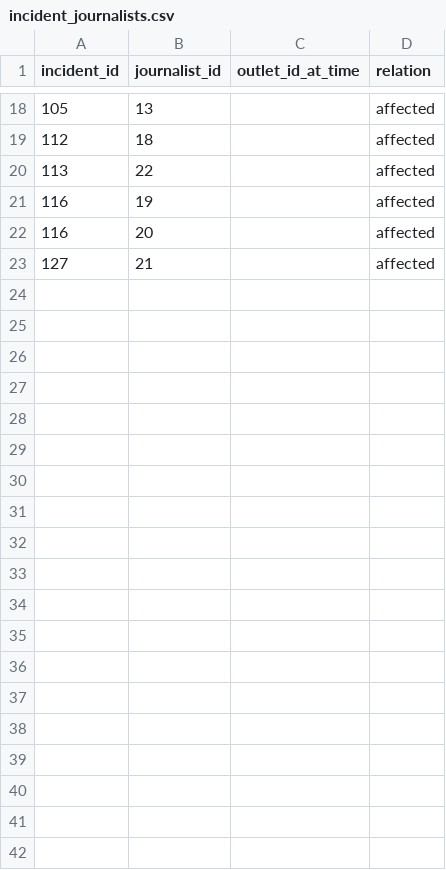
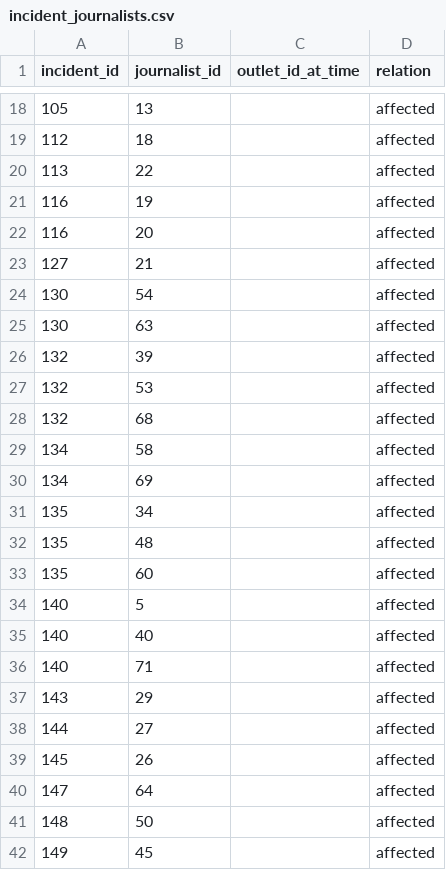
Before and after one commit to thewaronnews/data, a CSV file: data/incident_journalists.csv, drawn as a sheet; only a part is shown, gaps mark what is left out; the diff covers the shown part only.

```diff
--- a/data/incident_journalists.csv
+++ b/data/incident_journalists.csv
@@ -23 +23,20 @@ incident_id,journalist_id,outlet_id_at_time,relation
 127,21,,affected
+130,54,,affected
+130,63,,affected
+132,39,,affected
+132,53,,affected
+132,68,,affected
+134,58,,affected
+134,69,,affected
+135,34,,affected
+135,48,,affected
+135,60,,affected
+140,5,,affected
+140,40,,affected
+140,71,,affected
+143,29,,affected
+144,27,,affected
+145,26,,affected
+147,64,,affected
+148,50,,affected
+149,45,,affected
```
Also changed, not shown: 43 added rows elsewhere in this file, data/countries.csv, data/incident_actors.csv, 26 other files.
